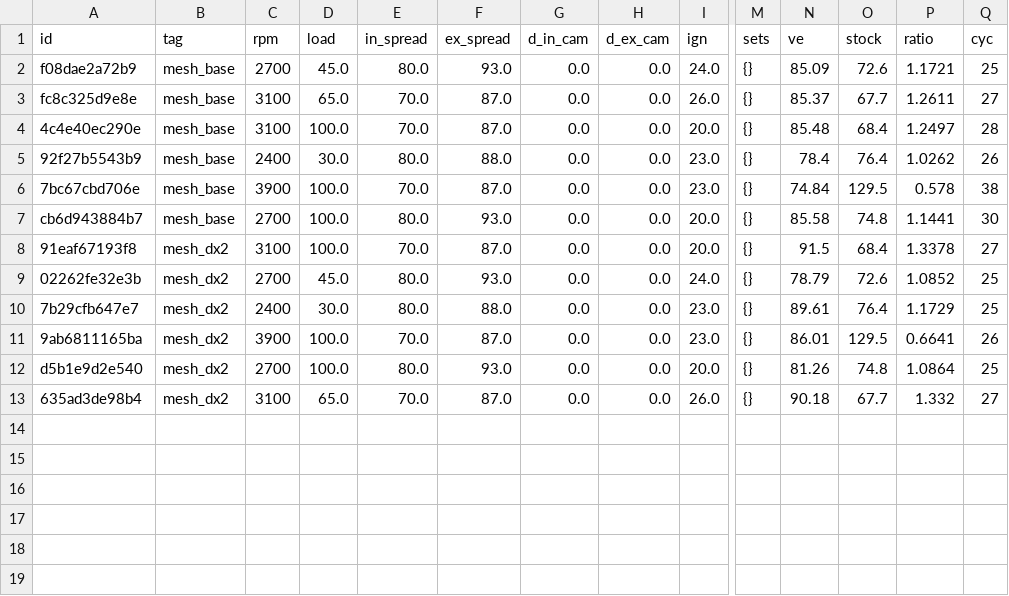
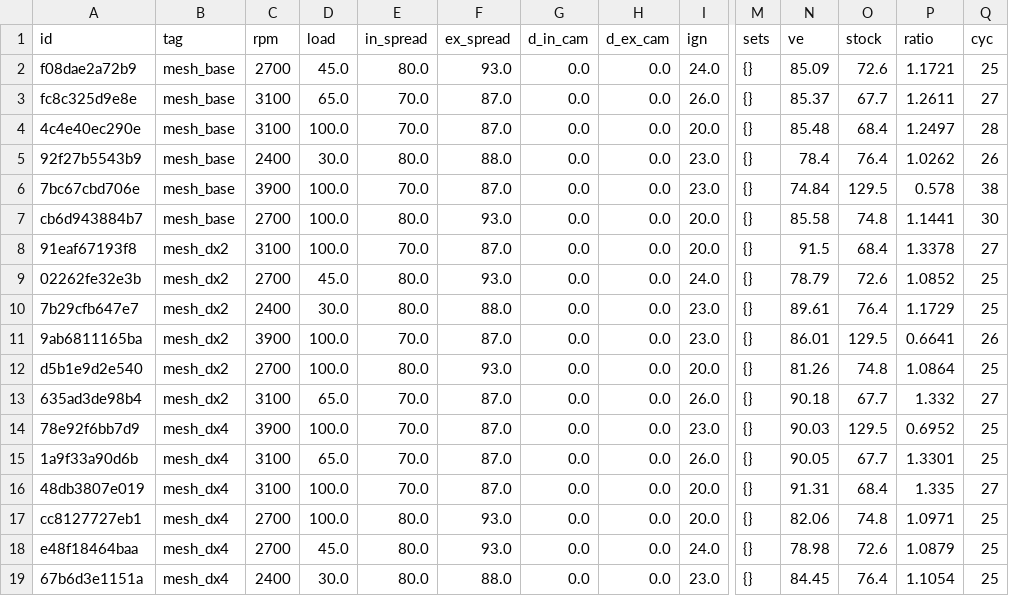
Before and after one commit to mushitaro/OpenWAM, a CSV file: CSL_Simulator/backend/scripts/data/mesh_ab.csv, drawn as a sheet; only a part is shown, gaps mark what is left out; rows hold the shown columns only; the diff names each change by its address in the sheet, - before the commit and + after, or states it on an @@ line.

```diff
--- a/CSL_Simulator/backend/scripts/data/mesh_ab.csv
+++ b/CSL_Simulator/backend/scripts/data/mesh_ab.csv
+row 14: 78e92f6bb7d9 | mesh_dx4 | 3900 | 100.0 | 70.0 | 87.0 | 0.0 | 0.0 | 23.0 | {} | 90.03 | 129.5 | 0.6952 | 25
+row 15: 1a9f33a90d6b | mesh_dx4 | 3100 | 65.0 | 70.0 | 87.0 | 0.0 | 0.0 | 26.0 | {} | 90.05 | 67.7 | 1.3301 | 25
+row 16: 48db3807e019 | mesh_dx4 | 3100 | 100.0 | 70.0 | 87.0 | 0.0 | 0.0 | 20.0 | {} | 91.31 | 68.4 | 1.335 | 27
+row 17: cc8127727eb1 | mesh_dx4 | 2700 | 100.0 | 80.0 | 93.0 | 0.0 | 0.0 | 20.0 | {} | 82.06 | 74.8 | 1.0971 | 25
+row 18: e48f18464baa | mesh_dx4 | 2700 | 45.0 | 80.0 | 93.0 | 0.0 | 0.0 | 24.0 | {} | 78.98 | 72.6 | 1.0879 | 25
+row 19: 67b6d3e1151a | mesh_dx4 | 2400 | 30.0 | 80.0 | 88.0 | 0.0 | 0.0 | 23.0 | {} | 84.45 | 76.4 | 1.1054 | 25
```
Also changed, not shown: 1 other file.
